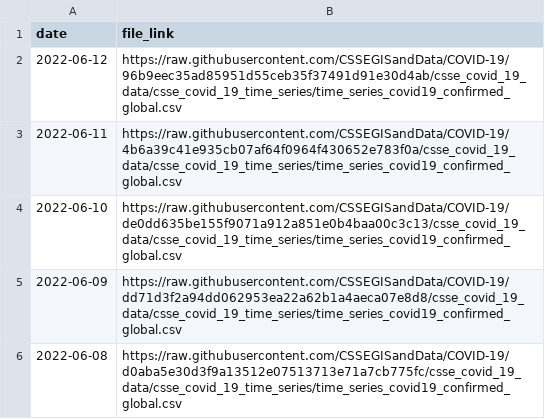
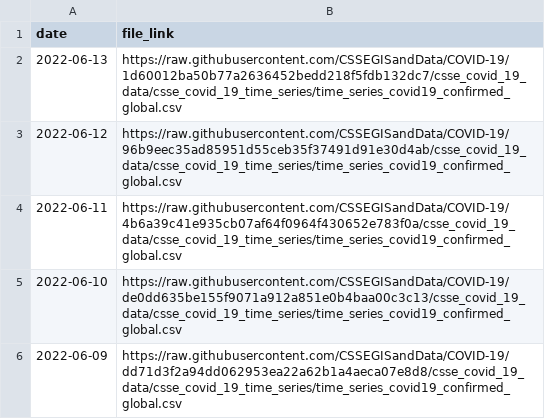
Before and after one commit to reichlab/covidData, a CSV file: data/jhu_global_cases_data_links.csv, drawn as a sheet; only a part is shown; the shorter side is filled out with more unchanged rows.

```diff
--- a/data/jhu_global_cases_data_links.csv
+++ b/data/jhu_global_cases_data_links.csv
@@ -1,2 +1,3 @@
 "date","file_link"
+2022-06-13,"https://raw.githubusercontent.com/CSSEGISandData/COVID-19/1d60012ba50b77a2636452bedd218f5fdb132dc7/csse_covid_19_data/csse_covid_19_time_series/time_series_covid19_confirmed_global.csv"
 2022-06-12,"https://raw.githubusercontent.com/CSSEGISandData/COVID-19/96b9eec35ad85951d55ceb35f37491d91e30d4ab/csse_covid_19_data/csse_covid_19_time_series/time_series_covid19_confirmed_global.csv"
```
Also changed, not shown: data/jhu_global_deaths_data_links.csv, data/jhu_us_cases_data_links.csv, 1 other file.
